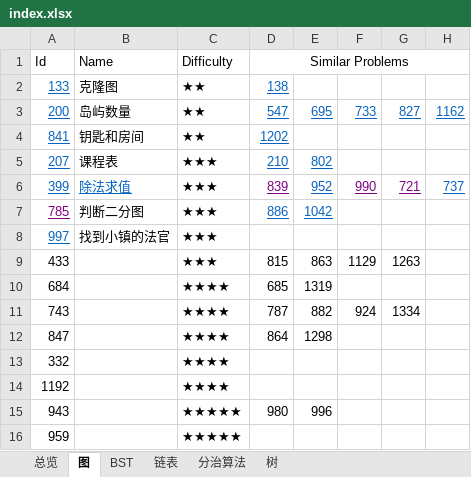
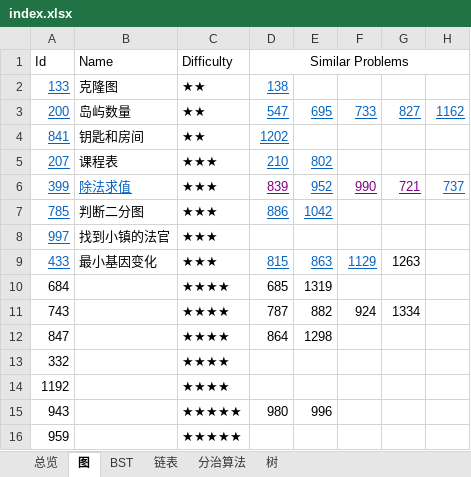
Before and after one commit to kaiyikang/Leetcode, an Excel workbook: index.xlsx, sheet 图, drawn as a sheet; values as stored, in another font and other column widths than the file's, no borders; the diff names each change by its address in the sheet, - before the commit and + after, or states it on an @@ line.

```diff
--- a/index.xlsx (sheet 图)
+++ b/index.xlsx (sheet 图)
-A7 text colour: #800080
+A7 text colour: #0563C1
@@ A9 underline: off → on, text colour: black → #0563C1 @@
-B9 (Name): (empty)
+B9 (Name): 最小基因变化
@@ D9:F9 underline: off → on, text colour: black → #0563C1 @@
```
Also changed, not shown: 12 other files.
